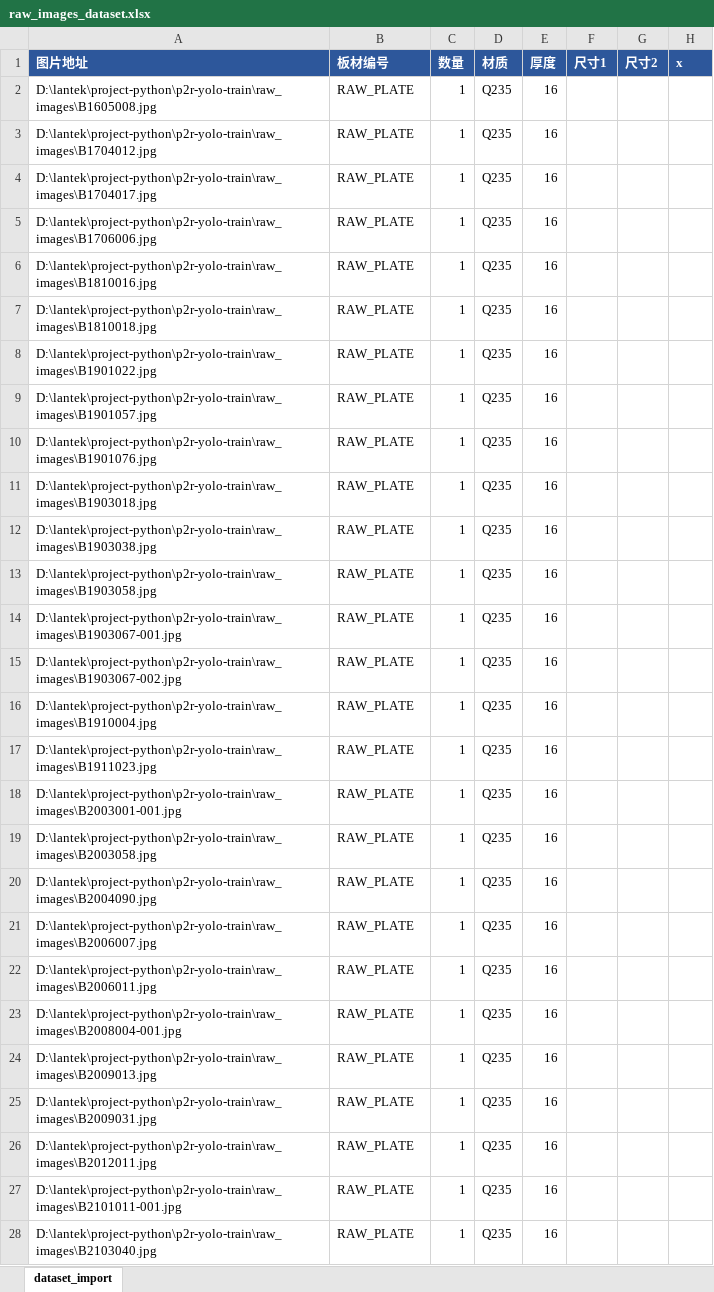
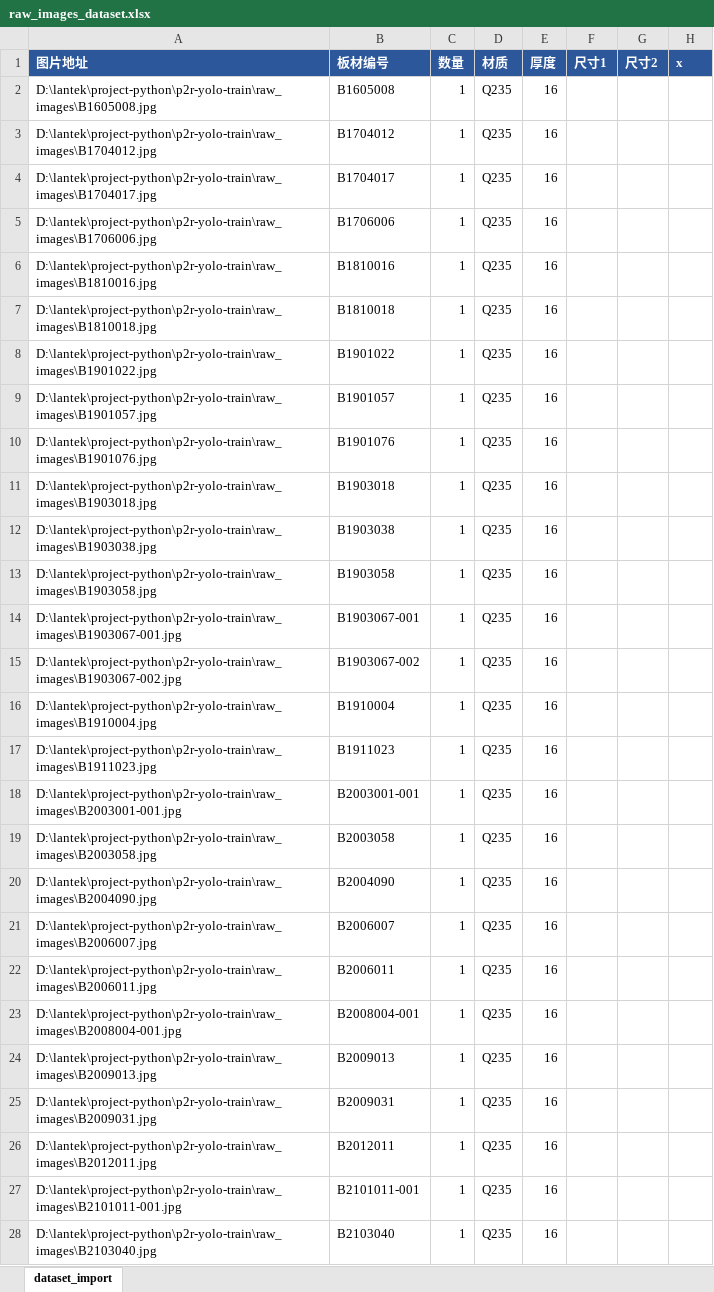
Before and after one commit to heaxo/p2r, an Excel workbook: raw_images_dataset.xlsx, sheet dataset_import, drawn as a sheet; only a part is shown; values as stored, in another font and other column widths than the file's, no borders; the diff covers the shown part only; the diff names each change by its address in the sheet, - before the commit and + after, or states it on an @@ line.

```diff
--- a/raw_images_dataset.xlsx (sheet dataset_import)
+++ b/raw_images_dataset.xlsx (sheet dataset_import)
-B2 (板材编号): RAW_PLATE
+B2 (板材编号): B1605008
-B3 (板材编号): RAW_PLATE
+B3 (板材编号): B1704012
-B4 (板材编号): RAW_PLATE
+B4 (板材编号): B1704017
-B5 (板材编号): RAW_PLATE
+B5 (板材编号): B1706006
-B6 (板材编号): RAW_PLATE
+B6 (板材编号): B1810016
-B7 (板材编号): RAW_PLATE
+B7 (板材编号): B1810018
-B8 (板材编号): RAW_PLATE
+B8 (板材编号): B1901022
-B9 (板材编号): RAW_PLATE
+B9 (板材编号): B1901057
-B10 (板材编号): RAW_PLATE
+B10 (板材编号): B1901076
-B11 (板材编号): RAW_PLATE
+B11 (板材编号): B1903018
-B12 (板材编号): RAW_PLATE
+B12 (板材编号): B1903038
-B13 (板材编号): RAW_PLATE
+B13 (板材编号): B1903058
-B14 (板材编号): RAW_PLATE
+B14 (板材编号): B1903067-001
-B15 (板材编号): RAW_PLATE
+B15 (板材编号): B1903067-002
-B16 (板材编号): RAW_PLATE
+B16 (板材编号): B1910004
-B17 (板材编号): RAW_PLATE
+B17 (板材编号): B1911023
-B18 (板材编号): RAW_PLATE
+B18 (板材编号): B2003001-001
-B19 (板材编号): RAW_PLATE
+B19 (板材编号): B2003058
-B20 (板材编号): RAW_PLATE
+B20 (板材编号): B2004090
-B21 (板材编号): RAW_PLATE
+B21 (板材编号): B2006007
-B22 (板材编号): RAW_PLATE
+B22 (板材编号): B2006011
-B23 (板材编号): RAW_PLATE
+B23 (板材编号): B2008004-001
-B24 (板材编号): RAW_PLATE
+B24 (板材编号): B2009013
-B25 (板材编号): RAW_PLATE
+B25 (板材编号): B2009031
-B26 (板材编号): RAW_PLATE
+B26 (板材编号): B2012011
-B27 (板材编号): RAW_PLATE
+B27 (板材编号): B2101011-001
-B28 (板材编号): RAW_PLATE
+B28 (板材编号): B2103040
```
Also changed, not shown: 129 edited cells elsewhere in this sheet, 3 other files.
